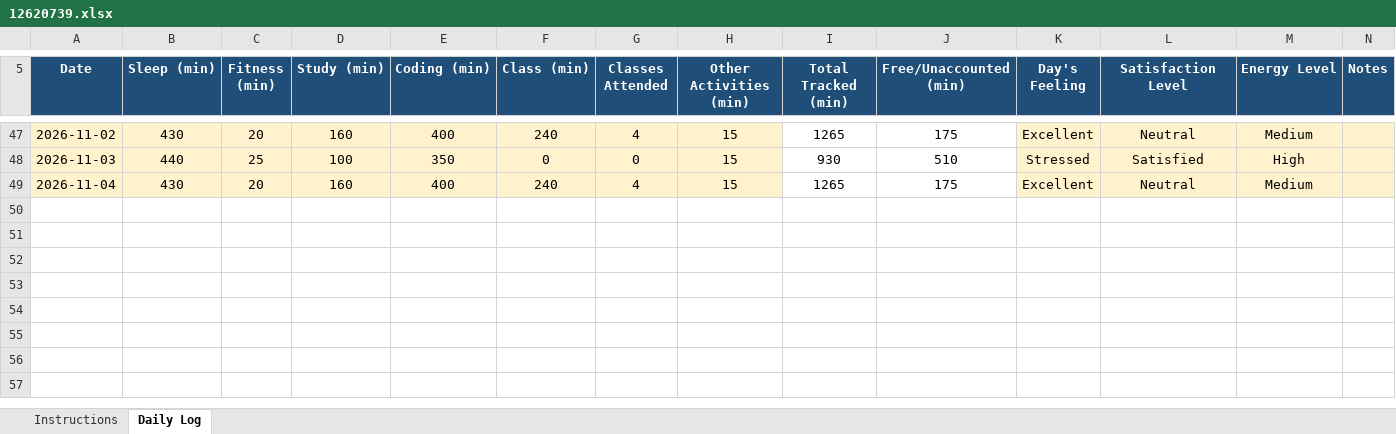
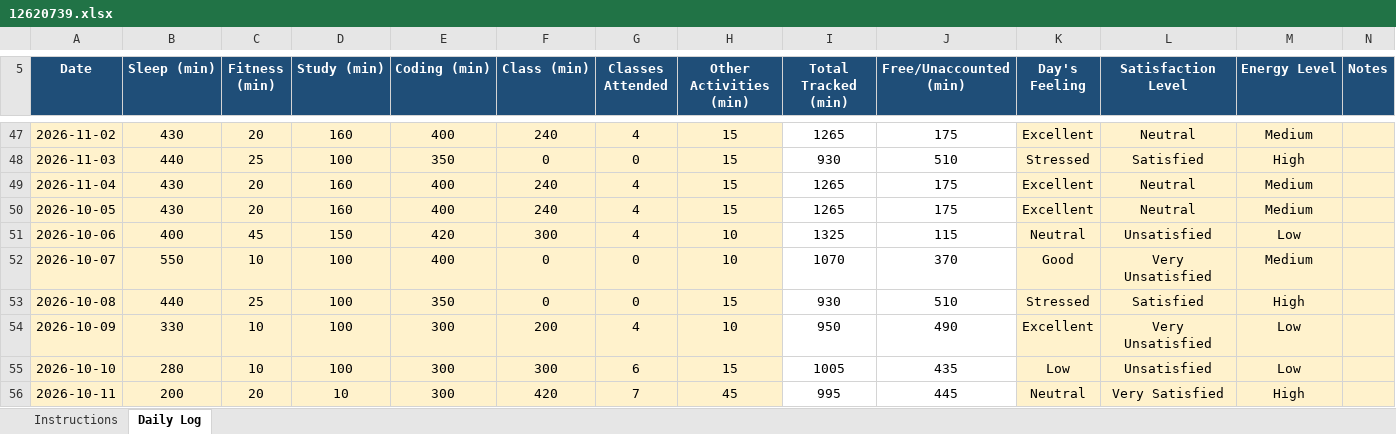
Before and after one commit to kakashiColt/daily-activity-log, an Excel workbook: 12620739.xlsx, sheet Daily Log, drawn as a sheet; only a part is shown, gaps mark what is left out; values as stored, in another font and other column widths than the file's, no borders; conditional formats not drawn; the diff names each change by its address in the sheet, - before the commit and + after, or states it on an @@ line.

Commit message:
updated daily logs for dat- 11-11-2026

```diff
--- a/12620739.xlsx (sheet Daily Log)
+++ b/12620739.xlsx (sheet Daily Log)
+row 50: 2026-10-05 | 430 | 20 | 160 | 400 | 240 | 4 | 15 | 1265 | 175 | Excellent | Neutral | Medium
+row 51: 2026-10-06 | 400 | 45 | 150 | 420 | 300 | 4 | 10 | 1325 | 115 | Neutral | Unsatisfied | Low
+row 52: 2026-10-07 | 550 | 10 | 100 | 400 | 0 | 0 | 10 | 1070 | 370 | Good | Very Unsatisfied | Medium
+row 53: 2026-10-08 | 440 | 25 | 100 | 350 | 0 | 0 | 15 | 930 | 510 | Stressed | Satisfied | High
+row 54: 2026-10-09 | 330 | 10 | 100 | 300 | 200 | 4 | 10 | 950 | 490 | Excellent | Very Unsatisfied | Low
+row 55: 2026-10-10 | 280 | 10 | 100 | 300 | 300 | 6 | 15 | 1005 | 435 | Low | Unsatisfied | Low
+row 56: 2026-10-11 | 200 | 20 | 10 | 300 | 420 | 7 | 45 | 995 | 445 | Neutral | Very Satisfied | High
```
